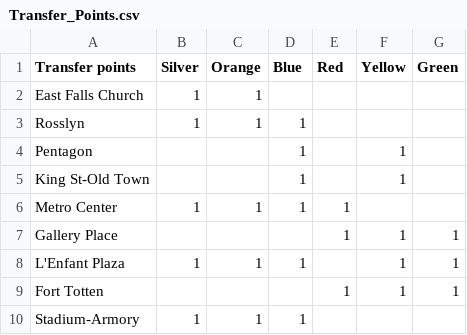
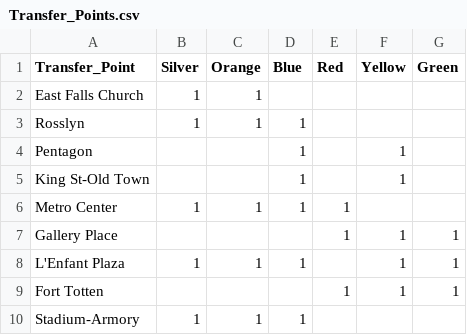
Before and after one commit to DerrickStuckey/metro-transfer-optimization, a CSV file: data/Transfer_Points.csv, drawn as a sheet.

Commit message:
minor text edit

```diff
--- a/data/Transfer_Points.csv
+++ b/data/Transfer_Points.csv
@@ -1,2 +1,2 @@
-Transfer points,Silver,Orange,Blue,Red,Yellow,Green
+Transfer_Point,Silver,Orange,Blue,Red,Yellow,Green
 East Falls Church,1,1,,,,
```
